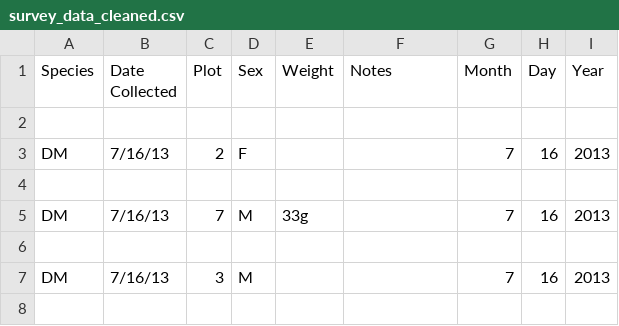
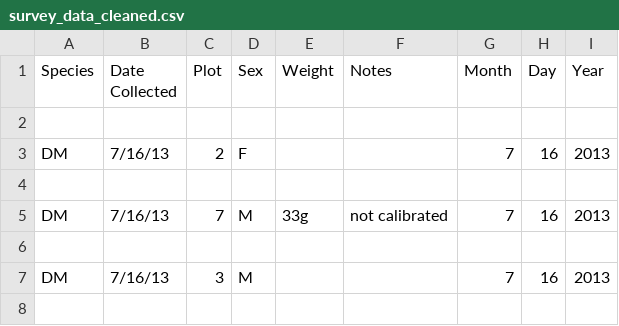
Before and after one commit to yaxi1652/survey_data, a CSV file: survey_data_cleaned.csv, drawn as a sheet; only a part is shown; the diff names each change by its address in the sheet, - before the commit and + after, or states it on an @@ line.

```diff
--- a/survey_data_cleaned.csv
+++ b/survey_data_cleaned.csv
-F5 (Notes): (empty)
+F5 (Notes): not calibrated
```
Also changed, not shown: 1 other file.
